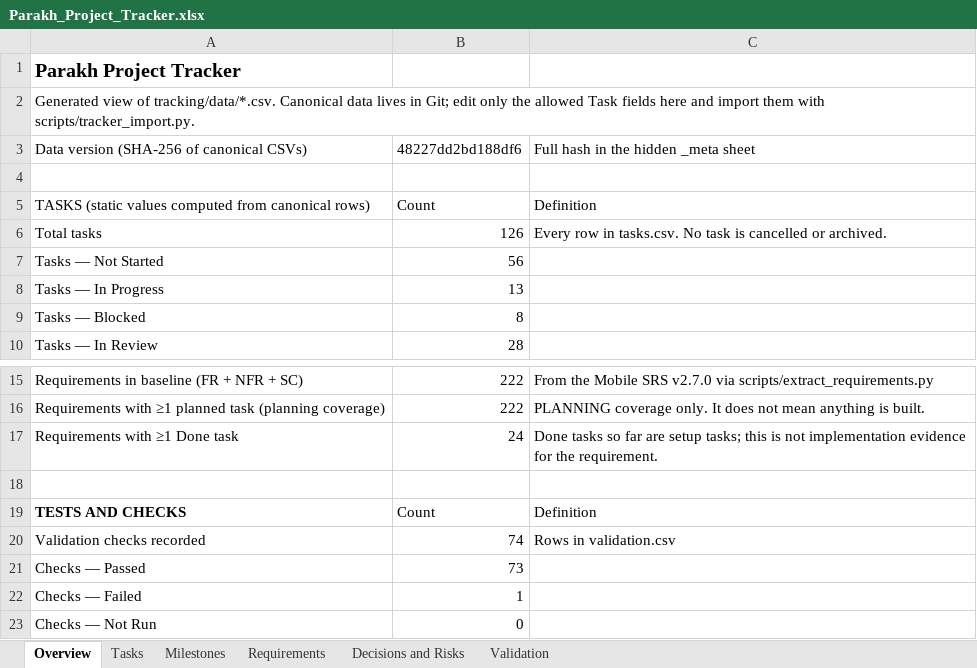
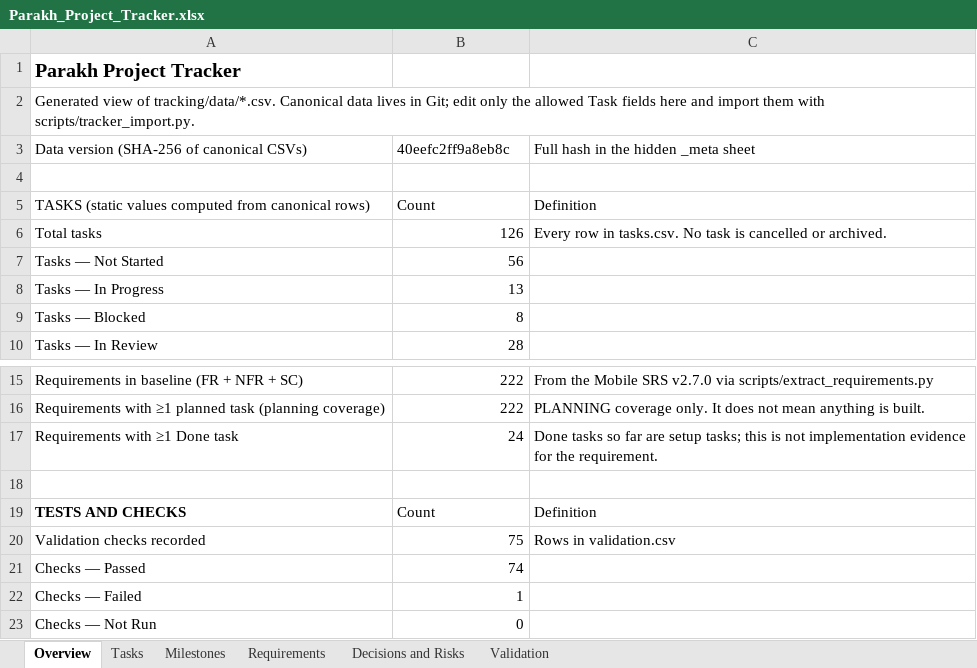
Before and after one commit to hassanjalal789/parakh-civic-tech, an Excel workbook: tracking/Parakh_Project_Tracker.xlsx, sheet Overview, drawn as a sheet; only a part is shown, gaps mark what is left out; values as stored, in another font and other column widths than the file's, no borders; the diff names each change by its address in the sheet, - before the commit and + after, or states it on an @@ line.

```diff
--- a/tracking/Parakh_Project_Tracker.xlsx (sheet Overview)
+++ b/tracking/Parakh_Project_Tracker.xlsx (sheet Overview)
-B3: 48227dd2bd188df6
+B3: 40eefc2ff9a8eb8c
-B20: 74
+B20: 75
-B21: 73
+B21: 74
```
Also changed, not shown: sheet Validation, sheet Tasks, 18 other files.
